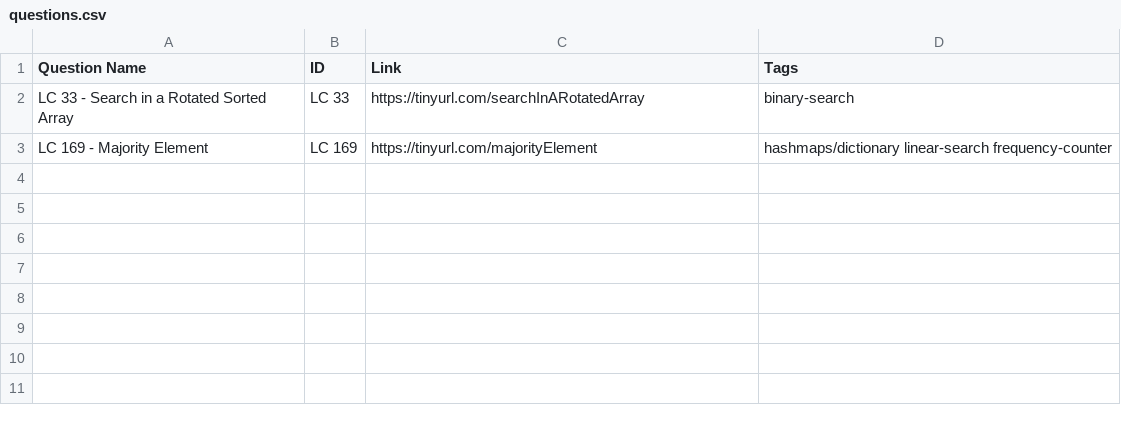
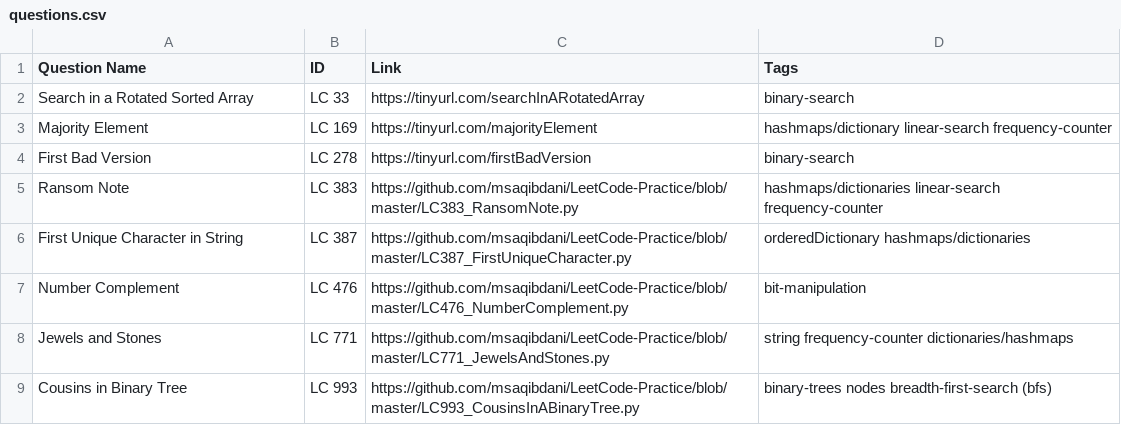
Before and after one commit to msaqibdani/LeetCode-Practice, a CSV file: questions.csv, drawn as a sheet.

Commit message:
Update questions.csv

```diff
--- a/questions.csv
+++ b/questions.csv
@@ -1,3 +1,9 @@
 Question Name,ID,Link,Tags
-LC 33 - Search in a Rotated Sorted Array,LC 33,https://tinyurl.com/searchInARotatedArray,binary-search
-LC 169 - Majority Element,LC 169,https://tinyurl.com/majorityElement,hashmaps/dictionary linear-search frequency-counter
+Search in a Rotated Sorted Array,LC 33,https://tinyurl.com/searchInARotatedArray,binary-search
+Majority Element,LC 169,https://tinyurl.com/majorityElement,hashmaps/dictionary linear-search frequency-counter
+First Bad Version,LC 278,https://tinyurl.com/firstBadVersion,binary-search
+Ransom Note,LC 383,https://github.com/msaqibdani/LeetCode-Practice/blob/master/LC383_RansomNote.py,hashmaps/dictionaries linear-search frequency-counter
+First Unique Character in String,LC 387,https://github.com/msaqibdani/LeetCode-Practice/blob/master/LC387_FirstUniqueCharacter.py,orderedDictionary hashmaps/dictionaries
+Number Complement,LC 476,https://github.com/msaqibdani/LeetCode-Practice/blob/master/LC476_NumberComplement.py,bit-manipulation
+Jewels and Stones,LC 771,https://github.com/msaqibdani/LeetCode-Practice/blob/master/LC771_JewelsAndStones.py,string frequency-counter dictionaries/hashmaps
+Cousins in Binary Tree,LC 993,https://github.com/msaqibdani/LeetCode-Practice/blob/master/LC993_CousinsInABinaryTree.py,binary-trees nodes breadth-first-search (bfs)
```
